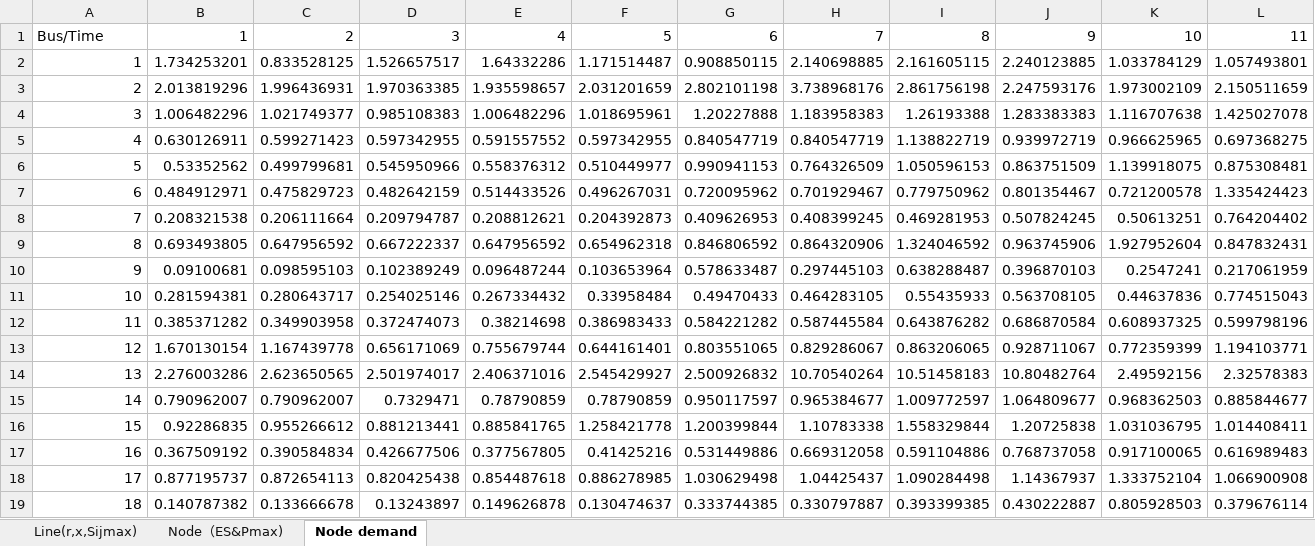
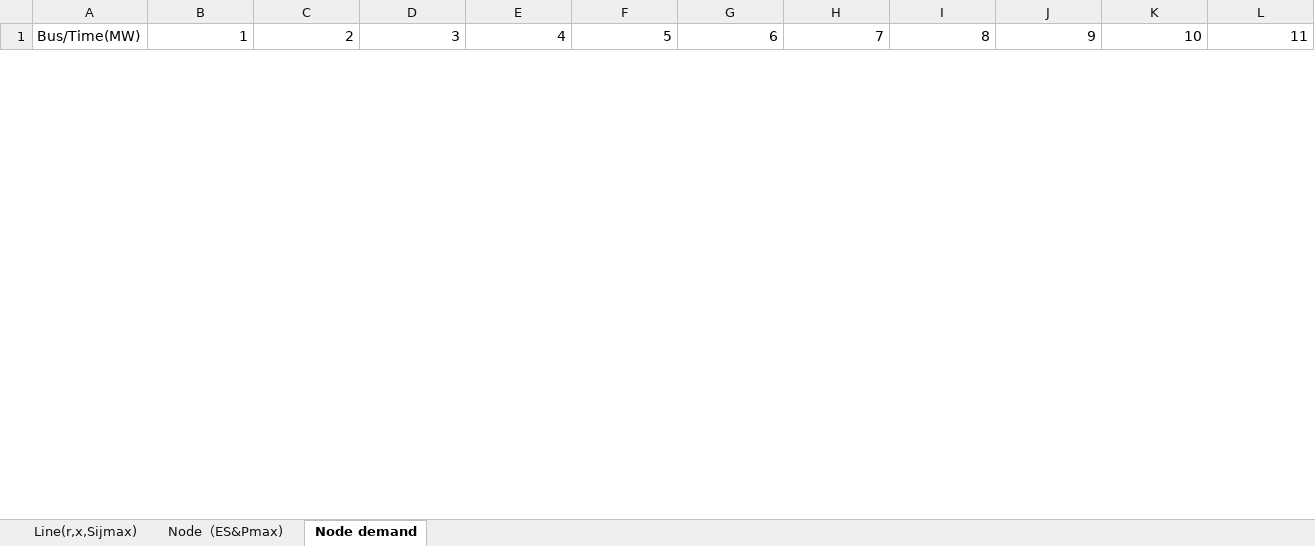
Before and after one commit to pathfinder01xjtu/AppendixData_SpongeGrid, an Excel workbook: Sponge_Grid_VES.xlsx, sheet Node demand, drawn as a sheet; only a part is shown; values as stored, in another font and other column widths than the file's, no borders; removed rows and columns are numbered as before the commit, all else as after; rows hold the shown columns only; the diff covers the shown part only; the diff names each change by its address in the sheet, - before the commit and + after, or states it on an @@ line.

Commit message:
Add files via upload

```diff
--- a/Sponge_Grid_VES.xlsx (sheet Node demand)
+++ b/Sponge_Grid_VES.xlsx (sheet Node demand)
-A1: Bus/Time
+A1: Bus/Time(MW)
-row 2: 1 | 1.734253201 | 0.833528125 | 1.526657517 | 1.64332286 | 1.171514487 | 0.908850115 | 2.140698885 | 2.161605115 | 2.240123885 | 1.033784129 | 1.057493801
-row 3: 2 | 2.013819296 | 1.996436931 | 1.970363385 | 1.935598657 | 2.031201659 | 2.802101198 | 3.738968176 | 2.861756198 | 2.247593176 | 1.973002109 | 2.150511659
-row 4: 3 | 1.006482296 | 1.021749377 | 0.985108383 | 1.006482296 | 1.018695961 | 1.20227888 | 1.183958383 | 1.26193388 | 1.283383383 | 1.116707638 | 1.425027078
-row 5: 4 | 0.630126911 | 0.599271423 | 0.597342955 | 0.591557552 | 0.597342955 | 0.840547719 | 0.840547719 | 1.138822719 | 0.939972719 | 0.966625965 | 0.697368275
-row 6: 5 | 0.53352562 | 0.499799681 | 0.545950966 | 0.558376312 | 0.510449977 | 0.990941153 | 0.764326509 | 1.050596153 | 0.863751509 | 1.139918075 | 0.875308481
-row 7: 6 | 0.484912971 | 0.475829723 | 0.482642159 | 0.514433526 | 0.496267031 | 0.720095962 | 0.701929467 | 0.779750962 | 0.801354467 | 0.721200578 | 1.335424423
-row 8: 7 | 0.208321538 | 0.206111664 | 0.209794787 | 0.208812621 | 0.204392873 | 0.409626953 | 0.408399245 | 0.469281953 | 0.507824245 | 0.50613251 | 0.764204402
-row 9: 8 | 0.693493805 | 0.647956592 | 0.667222337 | 0.647956592 | 0.654962318 | 0.846806592 | 0.864320906 | 1.324046592 | 0.963745906 | 1.927952604 | 0.847832431
-row 10: 9 | 0.09100681 | 0.098595103 | 0.102389249 | 0.096487244 | 0.103653964 | 0.578633487 | 0.297445103 | 0.638288487 | 0.396870103 | 0.2547241 | 0.217061959
-row 11: 10 | 0.281594381 | 0.280643717 | 0.254025146 | 0.267334432 | 0.33958484 | 0.49470433 | 0.464283105 | 0.55435933 | 0.563708105 | 0.44637836 | 0.774515043
-row 12: 11 | 0.385371282 | 0.349903958 | 0.372474073 | 0.38214698 | 0.386983433 | 0.584221282 | 0.587445584 | 0.643876282 | 0.686870584 | 0.608937325 | 0.599798196
-row 13: 12 | 1.670130154 | 1.167439778 | 0.656171069 | 0.755679744 | 0.644161401 | 0.803551065 | 0.829286067 | 0.863206065 | 0.928711067 | 0.772359399 | 1.194103771
-row 14: 13 | 2.276003286 | 2.623650565 | 2.501974017 | 2.406371016 | 2.545429927 | 2.500926832 | 10.70540264 | 10.51458183 | 10.80482764 | 2.49592156 | 2.32578383
-row 15: 14 | 0.790962007 | 0.790962007 | 0.7329471 | 0.78790859 | 0.78790859 | 0.950117597 | 0.965384677 | 1.009772597 | 1.064809677 | 0.968362503 | 0.885844677
-row 16: 15 | 0.92286835 | 0.955266612 | 0.881213441 | 0.885841765 | 1.258421778 | 1.200399844 | 1.10783338 | 1.558329844 | 1.20725838 | 1.031036795 | 1.014408411
-row 17: 16 | 0.367509192 | 0.390584834 | 0.426677506 | 0.377567805 | 0.41425216 | 0.531449886 | 0.669312058 | 0.591104886 | 0.768737058 | 0.917100065 | 0.616989483
-row 18: 17 | 0.877195737 | 0.872654113 | 0.820425438 | 0.854487618 | 0.886278985 | 1.030629498 | 1.04425437 | 1.090284498 | 1.14367937 | 1.333752104 | 1.066900908
-row 19: 18 | 0.140787382 | 0.133666678 | 0.13243897 | 0.149626878 | 0.130474637 | 0.333744385 | 0.330797887 | 0.393399385 | 0.430222887 | 0.805928503 | 0.379676114
```
Also changed, not shown: 32 added rows and 14 removed rows elsewhere in this sheet, sheet Node（ES&Pmax), sheet Line(r,x,Sijmax), formulas that keep their value, hidden cells.
